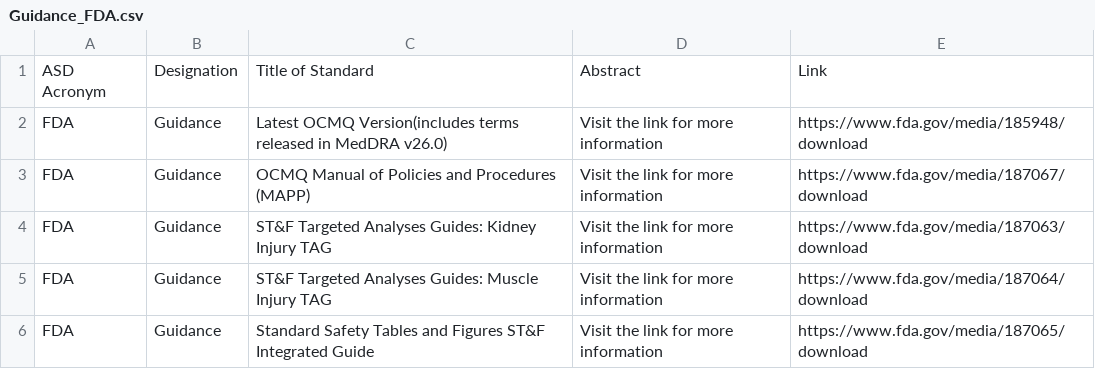
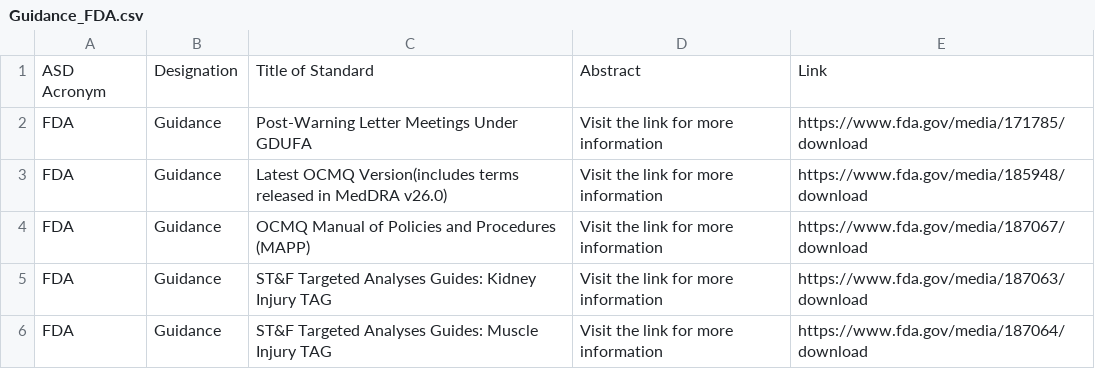
Before and after one commit to MartinCKing/Standards-Selector, a CSV file: Guidance_FDA.csv, drawn as a sheet; only a part is shown; the shorter side is filled out with more unchanged rows; the diff names each change by its address in the sheet, - before the commit and + after, or states it on an @@ line.

Commit message:
Update Guidance_FDA.csv

```diff
--- a/Guidance_FDA.csv
+++ b/Guidance_FDA.csv
+row 2: FDA | Guidance | Post-Warning Letter Meetings Under GDUFA | Visit the link for more information | https://www.fda.gov/media/171785/download
```
